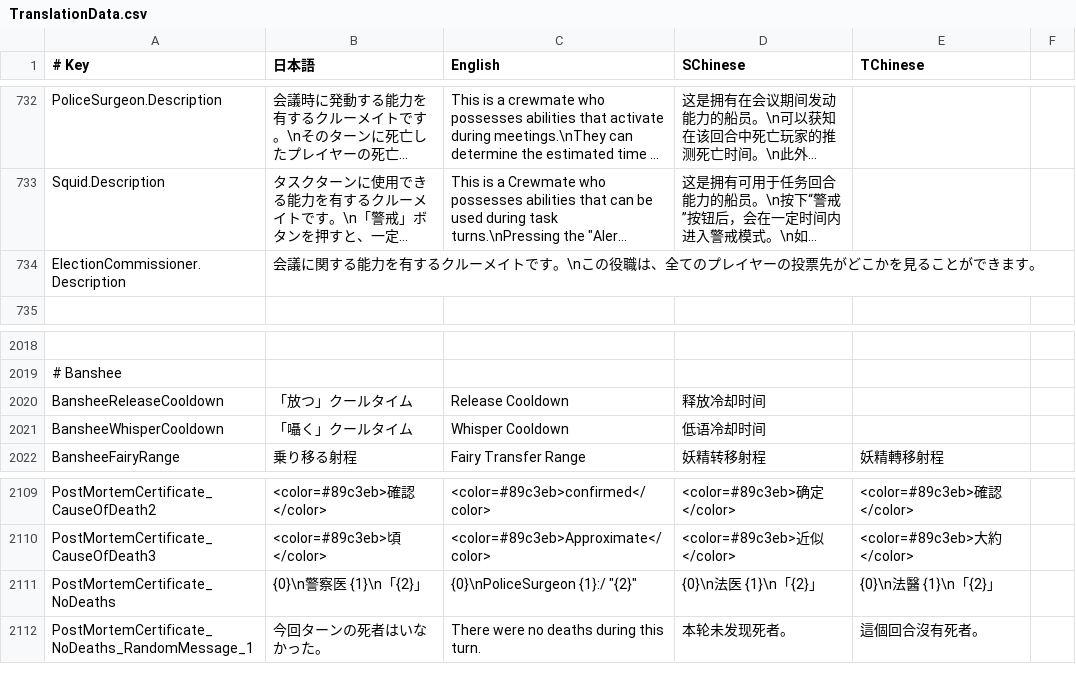
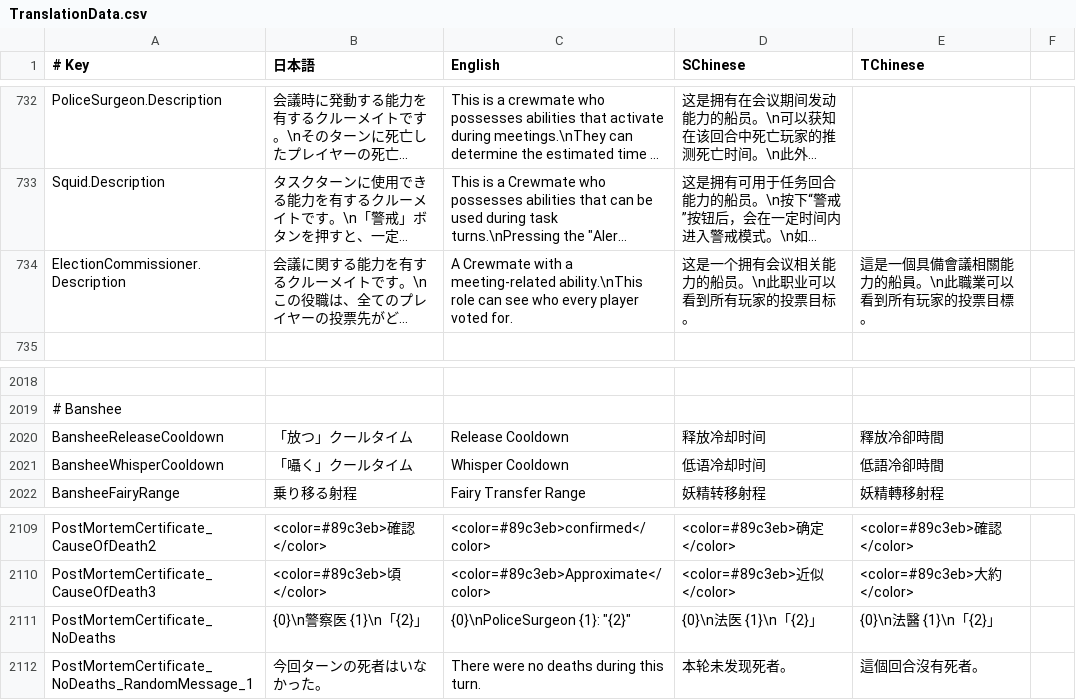
Before and after one commit to SuperNewRoles/SuperNewRoles, a CSV file: SuperNewRoles/Resources/TranslationData.csv, drawn as a sheet; only a part is shown, gaps mark what is left out; long unchanged cells end in …; the diff names each change by its address in the sheet, - before the commit and + after, or states it on an @@ line.

Commit message:
fix: 残りの翻訳レビュー指摘を修正
- ElectionCommissioner説明文の非日本語翻訳を追加

- Banshee設定名の繁体字翻訳を追加

- 死体検案書文言のCSVクォート表示を修正

```diff
--- a/SuperNewRoles/Resources/TranslationData.csv
+++ b/SuperNewRoles/Resources/TranslationData.csv
-C734 (English): (empty)
+C734 (English): A Crewmate with a meeting-related ability.\nThis role can see who every player voted for.
-D734 (SChinese): (empty)
+D734 (SChinese): 这是一个拥有会议相关能力的船员。\n此职业可以看到所有玩家的投票目标。
-E734 (TChinese): (empty)
+E734 (TChinese): 這是一個具備會議相關能力的船員。\n此職業可以看到所有玩家的投票目標。
-E2020 (TChinese): (empty)
+E2020 (TChinese): 釋放冷卻時間
-E2021 (TChinese): (empty)
+E2021 (TChinese): 低語冷卻時間
-C2111 (English): {0}\nPoliceSurgeon {1}:/ "{2}"
+C2111 (English): {0}\nPoliceSurgeon {1}: "{2}"
```
